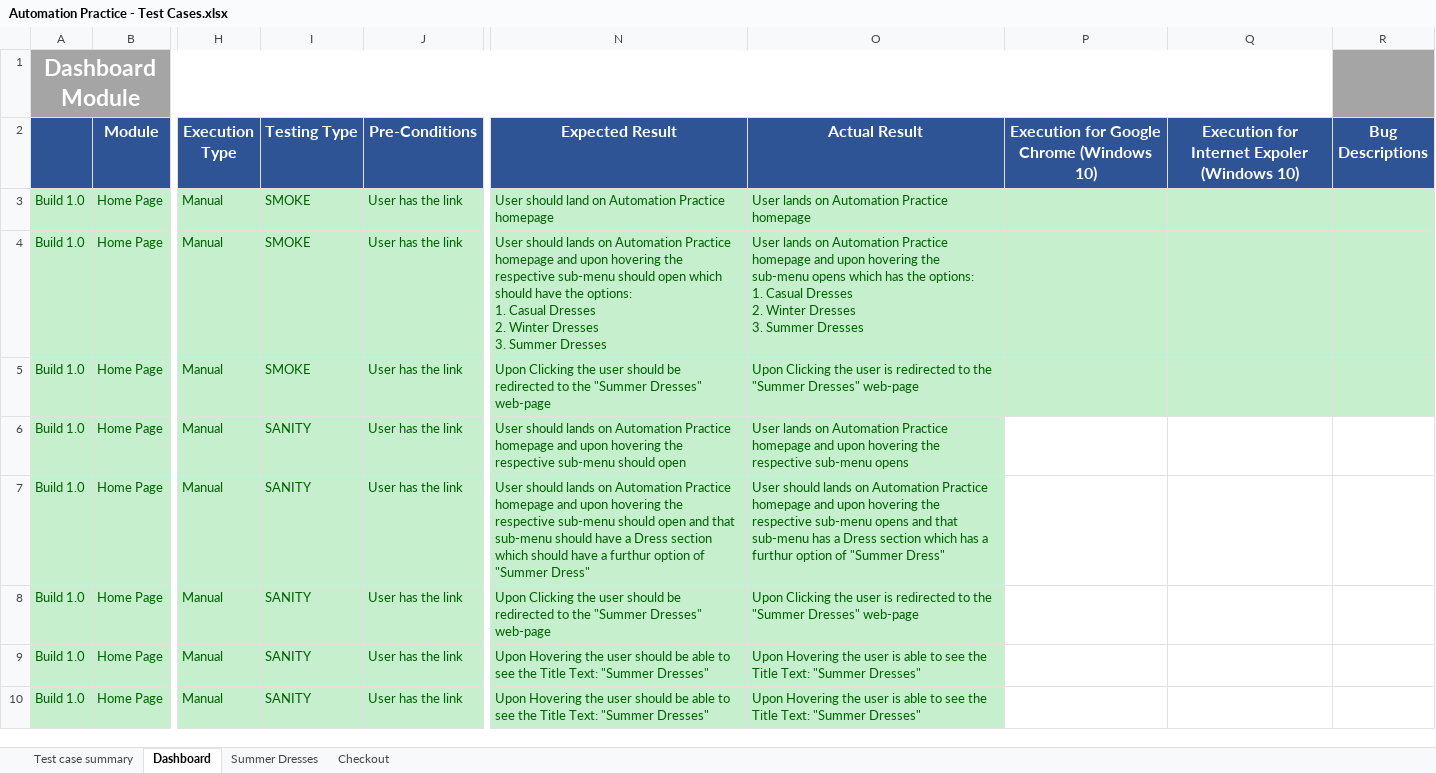
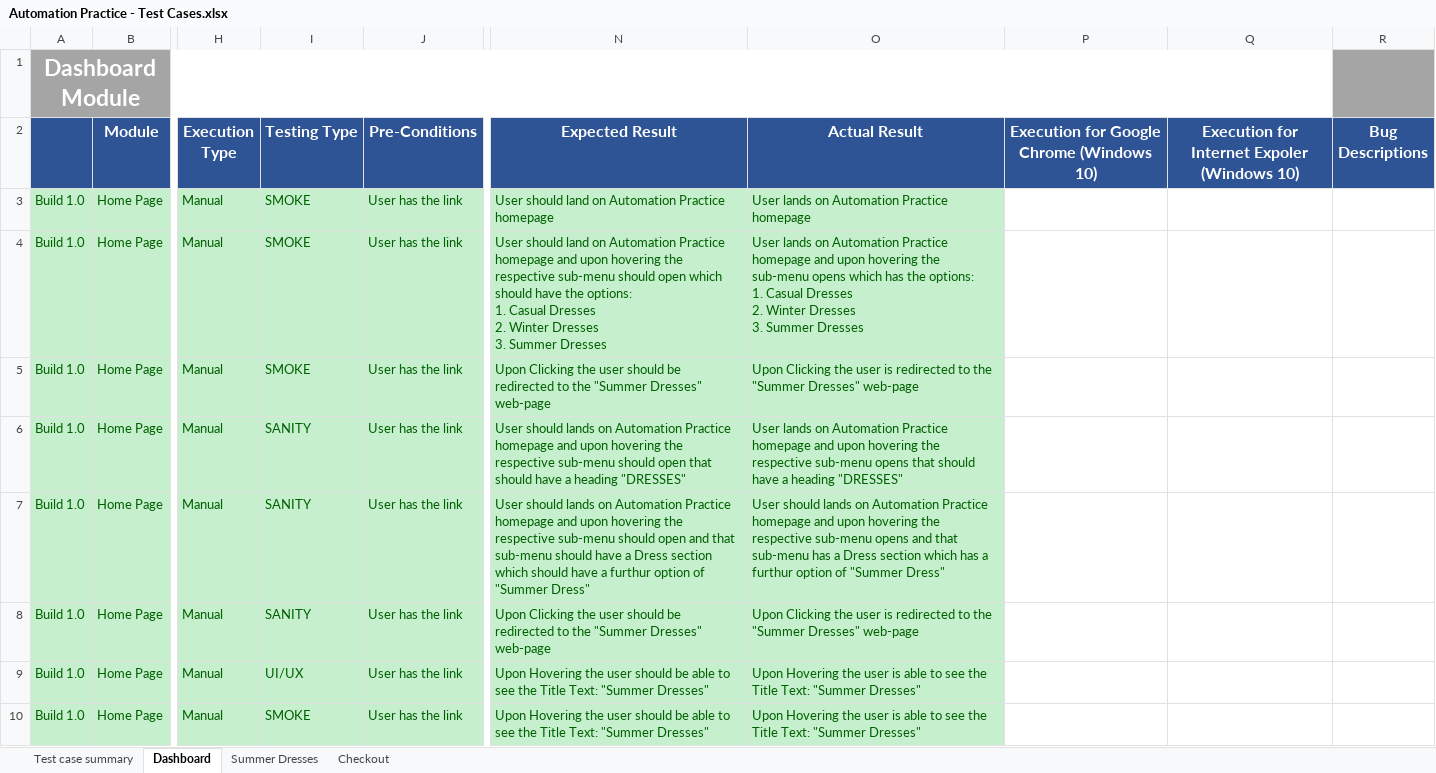
Before and after one commit to HAK112/AutomationPracticeWebsite, an Excel workbook: resource/Automation Practice - Test Cases.xlsx, sheet Dashboard, drawn as a sheet; only a part is shown, gaps mark what is left out; values as stored, in another font and other column widths than the file's, no borders; the diff names each change by its address in the sheet, - before the commit and + after, or states it on an @@ line.

```diff
--- a/resource/Automation Practice - Test Cases.xlsx (sheet Dashboard)
+++ b/resource/Automation Practice - Test Cases.xlsx (sheet Dashboard)
-P3:R5 fill: #C6EFCE
+P3:R5 fill: none
-N4 (Expected Result): User should lands on Automation…
+N4 (Expected Result): User should land on Automation…
-N6 (Expected Result): …should open
+N6 (Expected Result): …should open that should have a heading "DRESSES"
-O6 (Actual Result): …sub-menu opens
+O6 (Actual Result): …sub-menu opens that should have a heading "DRESSES"
-I9 (Testing Type): SANITY
+I9 (Testing Type): UI/UX
-I10 (Testing Type): SANITY
+I10 (Testing Type): SMOKE
```
Also changed, not shown: 23 other files.
